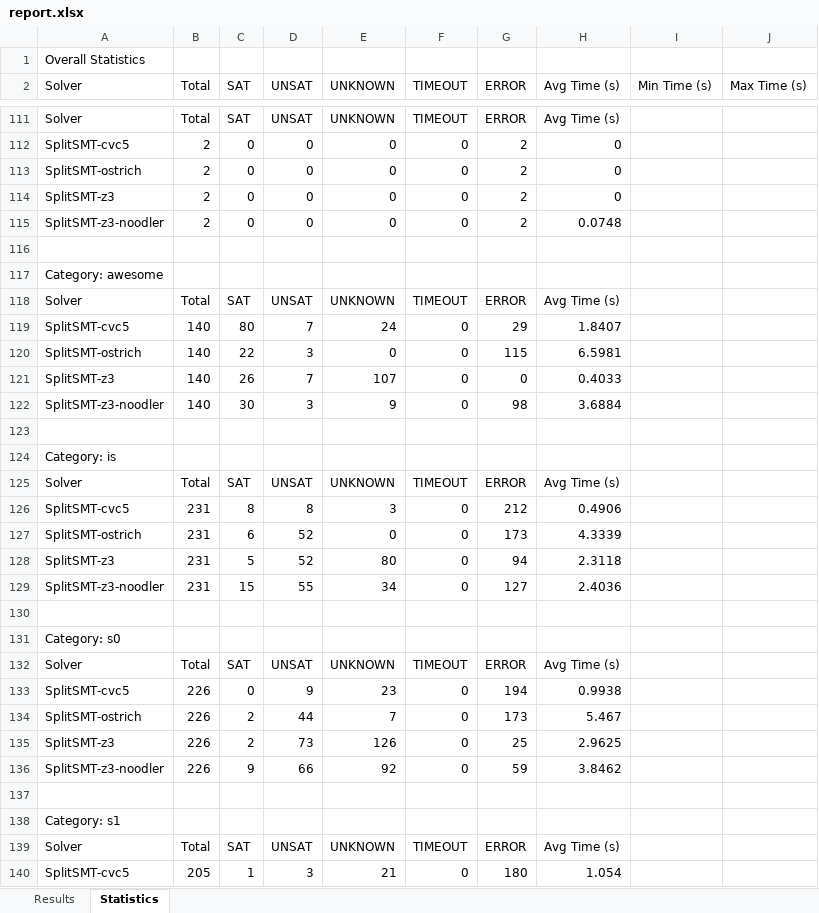
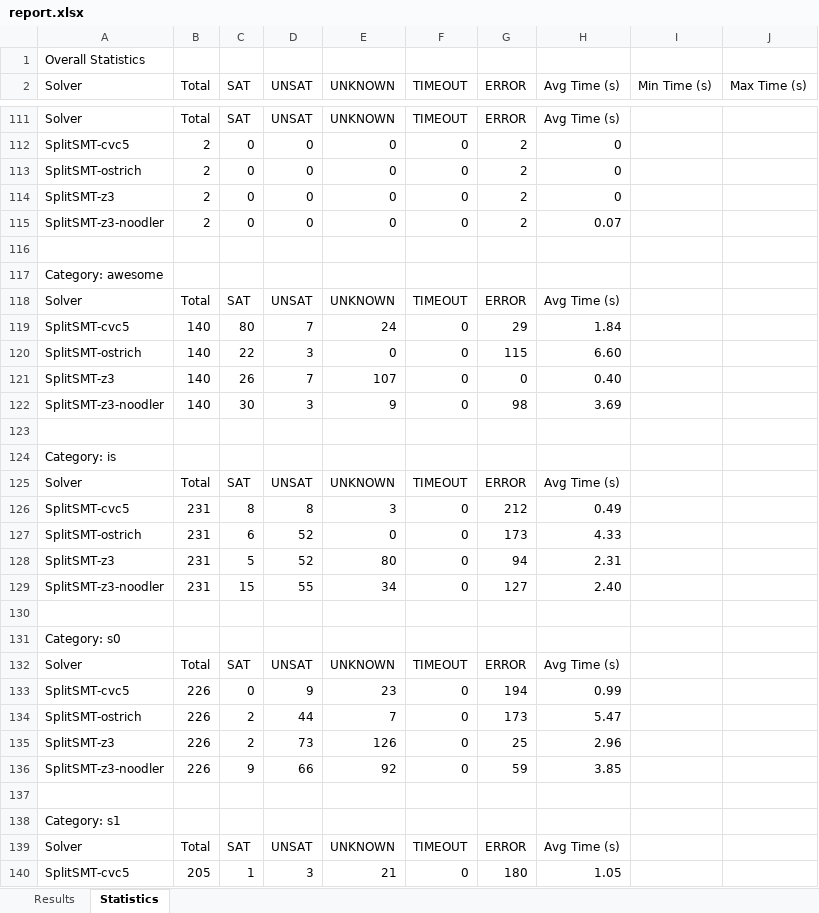
Before and after one commit to Ailuras/SplitSMT, an Excel workbook: results/splitsmt/report.xlsx, sheet Statistics, drawn as a sheet; only a part is shown, gaps mark what is left out; values as stored, in another font and other column widths than the file's, no cell formats; the diff covers the shown part only; the diff names each change by its address in the sheet, - before the commit and + after, or states it on an @@ line.

```diff
--- a/results/splitsmt/report.xlsx (sheet Statistics)
+++ b/results/splitsmt/report.xlsx (sheet Statistics)
-H115 (Avg Time (s)): 0.0748
+H115 (Avg Time (s)): 0.07
-H119 (Avg Time (s)): 1.8407
+H119 (Avg Time (s)): 1.84
-H120 (Avg Time (s)): 6.5981
+H120 (Avg Time (s)): 6.60
-H121 (Avg Time (s)): 0.4033
+H121 (Avg Time (s)): 0.40
-H122 (Avg Time (s)): 3.6884
+H122 (Avg Time (s)): 3.69
-H126 (Avg Time (s)): 0.4906
+H126 (Avg Time (s)): 0.49
-H127 (Avg Time (s)): 4.3339
+H127 (Avg Time (s)): 4.33
-H128 (Avg Time (s)): 2.3118
+H128 (Avg Time (s)): 2.31
-H129 (Avg Time (s)): 2.4036
+H129 (Avg Time (s)): 2.40
-H133 (Avg Time (s)): 0.9938
+H133 (Avg Time (s)): 0.99
-H134 (Avg Time (s)): 5.467
+H134 (Avg Time (s)): 5.47
-H135 (Avg Time (s)): 2.9625
+H135 (Avg Time (s)): 2.96
-H136 (Avg Time (s)): 3.8462
+H136 (Avg Time (s)): 3.85
-H140 (Avg Time (s)): 1.054
+H140 (Avg Time (s)): 1.05
```
Also changed, not shown: 37 edited cells elsewhere in this sheet, sheet Results, cell formats, 5 other files.
